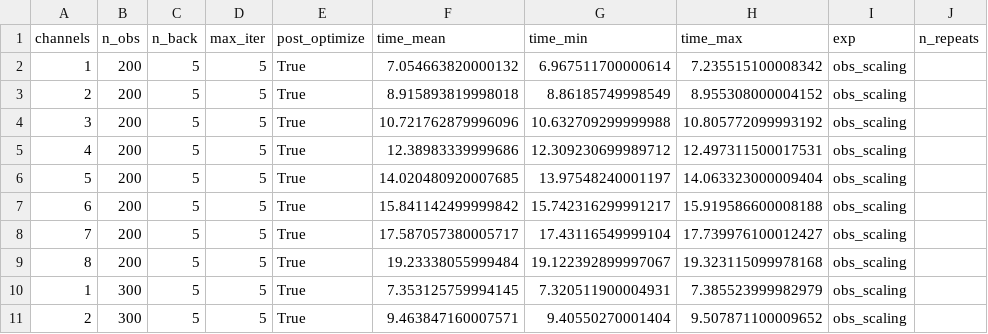
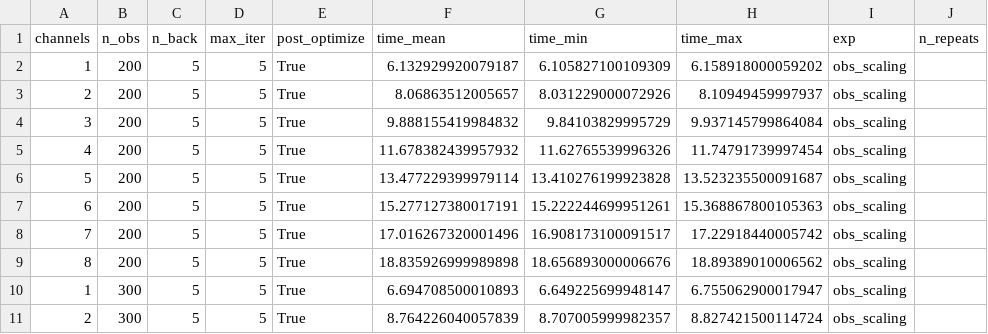
Before and after one commit to FMMGroupVa/materials_paper_fmmpy, a CSV file: Results/timing_XPS_both_experiments.csv, drawn as a sheet; only a part is shown; the diff covers the shown part only.

```diff
--- a/Results/timing_XPS_both_experiments.csv
+++ b/Results/timing_XPS_both_experiments.csv
@@ -1,11 +1,11 @@
 channels,n_obs,n_back,max_iter,post_optimize,time_mean,time_min,time_max,exp,n_repeats
-1,200,5,5,True,7.054663820000132,6.967511700000614,7.235515100008342,obs_scaling,
-2,200,5,5,True,8.915893819998018,8.86185749998549,8.955308000004152,obs_scaling,
-3,200,5,5,True,10.721762879996096,10.632709299999988,10.805772099993192,obs_scaling,
-4,200,5,5,True,12.38983339999686,12.309230699989712,12.497311500017531,obs_scaling,
-5,200,5,5,True,14.020480920007685,13.97548240001197,14.063323000009404,obs_scaling,
-6,200,5,5,True,15.841142499999842,15.742316299991217,15.919586600008188,obs_scaling,
-7,200,5,5,True,17.587057380005717,17.43116549999104,17.739976100012427,obs_scaling,
-8,200,5,5,True,19.23338055999484,19.122392899997067,19.323115099978168,obs_scaling,
-1,300,5,5,True,7.353125759994145,7.320511900004931,7.385523999982979,obs_scaling,
-2,300,5,5,True,9.463847160007571,9.40550270001404,9.507871100009652,obs_scaling,
+1,200,5,5,True,6.132929920079187,6.105827100109309,6.158918000059202,obs_scaling,
+2,200,5,5,True,8.06863512005657,8.031229000072926,8.10949459997937,obs_scaling,
+3,200,5,5,True,9.888155419984832,9.84103829995729,9.937145799864084,obs_scaling,
+4,200,5,5,True,11.678382439957932,11.62765539996326,11.74791739997454,obs_scaling,
+5,200,5,5,True,13.477229399979114,13.410276199923828,13.523235500091687,obs_scaling,
+6,200,5,5,True,15.277127380017191,15.222244699951261,15.368867800105363,obs_scaling,
+7,200,5,5,True,17.016267320001496,16.908173100091517,17.22918440005742,obs_scaling,
+8,200,5,5,True,18.835926999989898,18.656893000006676,18.89389010006562,obs_scaling,
+1,300,5,5,True,6.694708500010893,6.649225699948147,6.755062900017947,obs_scaling,
+2,300,5,5,True,8.764226040057839,8.707005999982357,8.827421500114724,obs_scaling,
```
Also changed, not shown: 146 edited cells elsewhere in this file, 5 other files.
